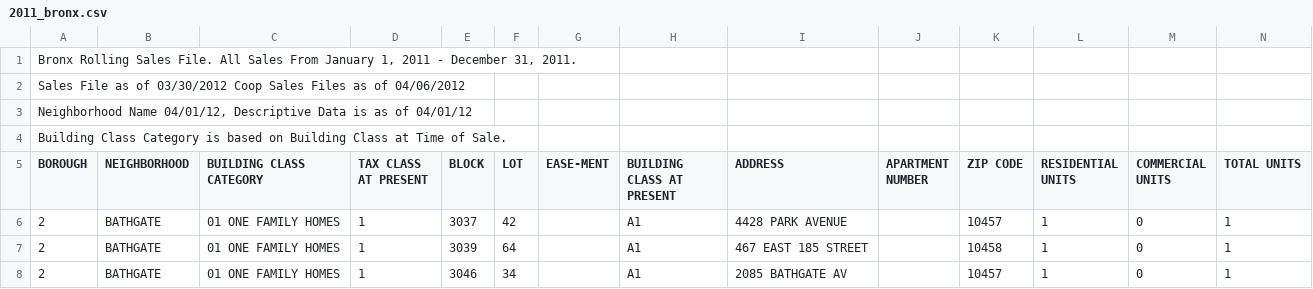
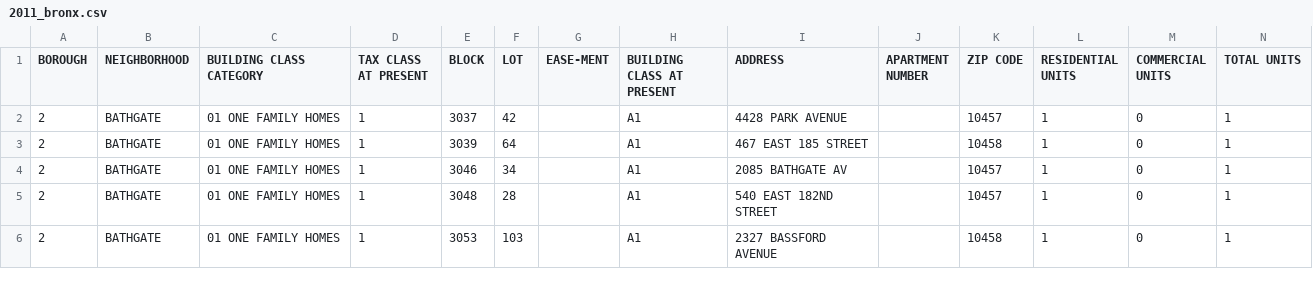
Before and after one commit to sembahen/Data_Files, a CSV file: 2011_bronx.csv, drawn as a sheet; only a part is shown; the shorter side is filled out with more unchanged rows; rows hold the shown columns only; the diff names each change by its address in the sheet, - before the commit and + after, or states it on an @@ line.

```diff
--- a/2011_bronx.csv
+++ b/2011_bronx.csv
-row 1: Bronx Rolling Sales File. All Sales From January 1, 2011 - December 31, 2011.
-row 2: Sales File as of 03/30/2012 Coop Sales Files as of 04/06/2012
-row 3: Neighborhood Name 04/01/12, Descriptive Data is as of 04/01/12
-row 4: Building Class Category is based on Building Class at Time of Sale.
```
Also changed, not shown: 4 other files.
